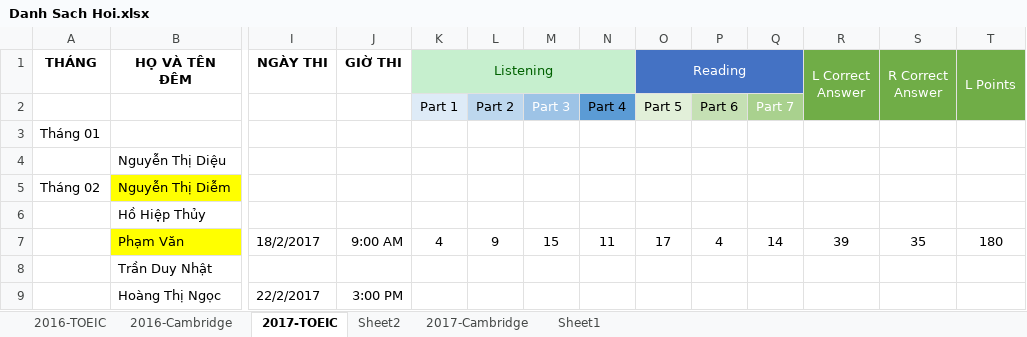
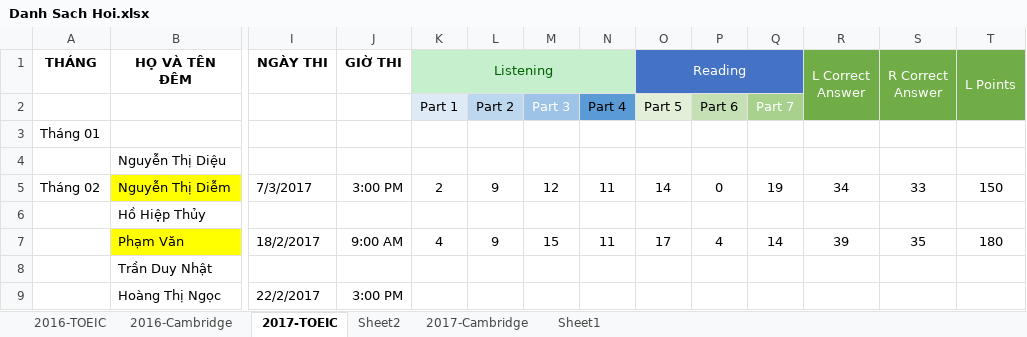
Before and after one commit to dhphong87/Success, an Excel workbook: Danh Sach Lop/Danh Sach Hoi.xlsx, sheet 2017-TOEIC, drawn as a sheet; only a part is shown, gaps mark what is left out; values as stored, in another font and other column widths than the file's, no borders; the diff covers the shown part only; the diff names each change by its address in the sheet, - before the commit and + after, or states it on an @@ line.

```diff
--- a/Danh Sach Lop/Danh Sach Hoi.xlsx (sheet 2017-TOEIC)
+++ b/Danh Sach Lop/Danh Sach Hoi.xlsx (sheet 2017-TOEIC)
-I5 (NGÀY THI): (empty)
+I5 (NGÀY THI): 7/3/2017
-J5 (GIỜ THI): (empty)
+J5 (GIỜ THI): 3:00 PM
-K5 (Listening): (empty)
+K5 (Listening): 2
-L5: (empty)
+L5: 9
-M5: (empty)
+M5: 12
-N5: (empty)
+N5: 11
-O5 (Reading): (empty)
+O5 (Reading): 14
-P5: (empty)
+P5: 0
-Q5: (empty)
+Q5: 19
-R5 (L Correct Answer): (empty)
+R5 (L Correct Answer): 34
-S5 (R Correct Answer): (empty)
+S5 (R Correct Answer): 33
-T5 (L Points): (empty)
+T5 (L Points): 150
```
Also changed, not shown: 2 edited cells elsewhere in this sheet.
